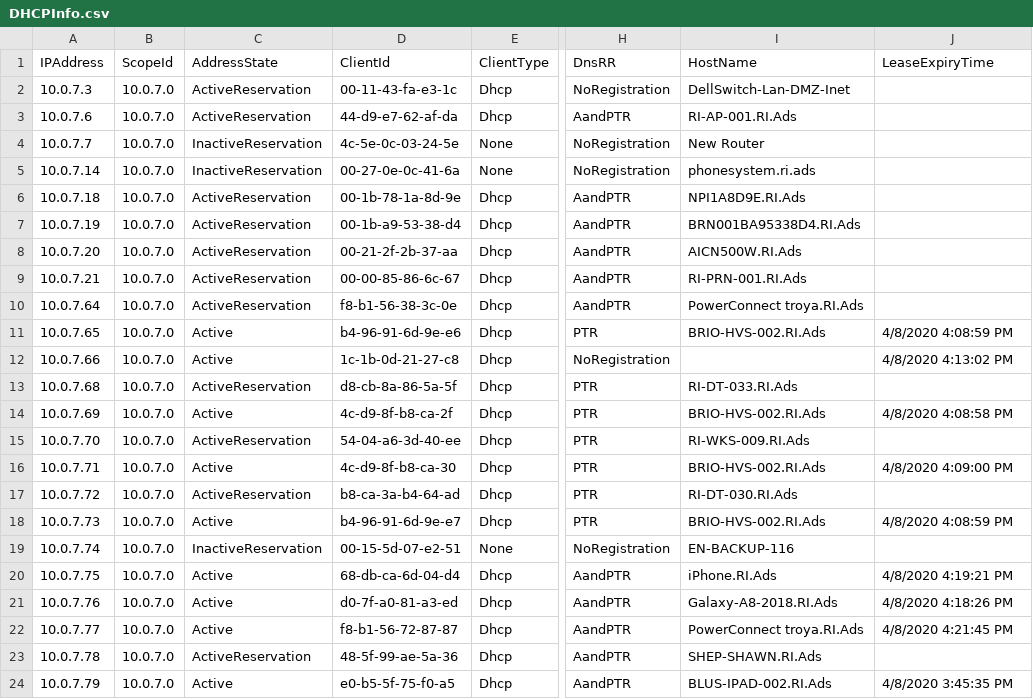
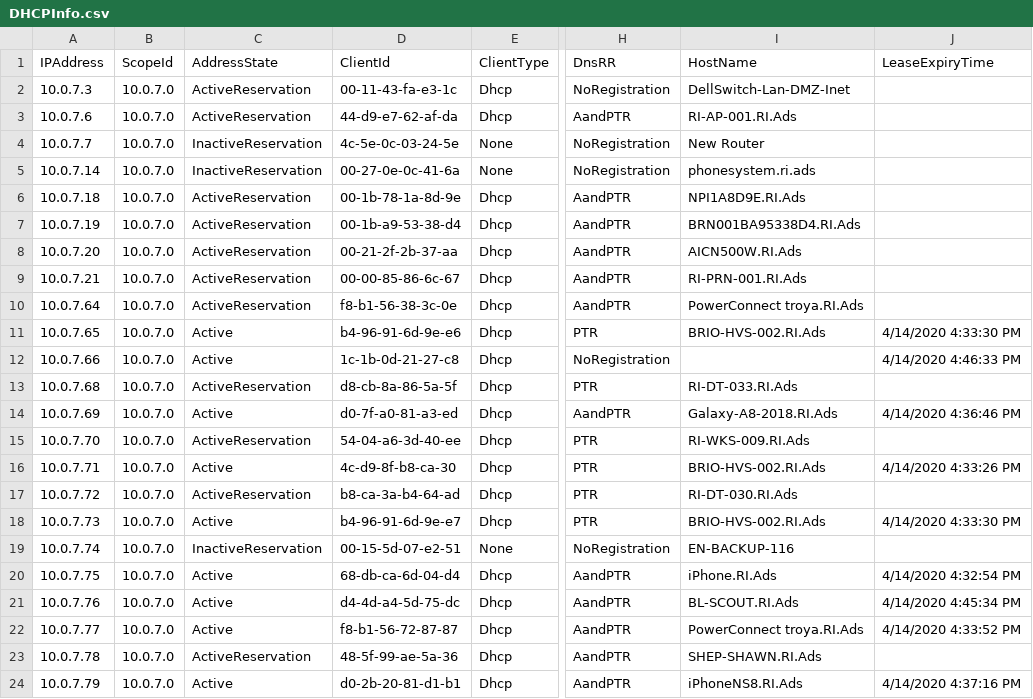
Before and after one commit to dominoguy/Powershell, a CSV file: Logs/DHCPInfo.csv, drawn as a sheet; only a part is shown, gaps mark what is left out; the diff covers the shown part only; the diff names each change by its address in the sheet, - before the commit and + after, or states it on an @@ line.

```diff
--- a/Logs/DHCPInfo.csv
+++ b/Logs/DHCPInfo.csv
-J11 (LeaseExpiryTime): 4/8/2020 4:08:59 PM
+J11 (LeaseExpiryTime): 4/14/2020 4:33:30 PM
-J12 (LeaseExpiryTime): 4/8/2020 4:13:02 PM
+J12 (LeaseExpiryTime): 4/14/2020 4:46:33 PM
-D14 (ClientId): 4c-d9-8f-b8-ca-2f
+D14 (ClientId): d0-7f-a0-81-a3-ed
-H14 (DnsRR): PTR
+H14 (DnsRR): AandPTR
-I14 (HostName): BRIO-HVS-002.RI.Ads
+I14 (HostName): Galaxy-A8-2018.RI.Ads
-J14 (LeaseExpiryTime): 4/8/2020 4:08:58 PM
+J14 (LeaseExpiryTime): 4/14/2020 4:36:46 PM
-J16 (LeaseExpiryTime): 4/8/2020 4:09:00 PM
+J16 (LeaseExpiryTime): 4/14/2020 4:33:26 PM
-J18 (LeaseExpiryTime): 4/8/2020 4:08:59 PM
+J18 (LeaseExpiryTime): 4/14/2020 4:33:30 PM
-J20 (LeaseExpiryTime): 4/8/2020 4:19:21 PM
+J20 (LeaseExpiryTime): 4/14/2020 4:32:54 PM
-D21 (ClientId): d0-7f-a0-81-a3-ed
+D21 (ClientId): d4-4d-a4-5d-75-dc
-I21 (HostName): Galaxy-A8-2018.RI.Ads
+I21 (HostName): BL-SCOUT.RI.Ads
-J21 (LeaseExpiryTime): 4/8/2020 4:18:26 PM
+J21 (LeaseExpiryTime): 4/14/2020 4:45:34 PM
-J22 (LeaseExpiryTime): 4/8/2020 4:21:45 PM
+J22 (LeaseExpiryTime): 4/14/2020 4:33:52 PM
-D24 (ClientId): e0-b5-5f-75-f0-a5
+D24 (ClientId): d0-2b-20-81-d1-b1
-I24 (HostName): BLUS-IPAD-002.RI.Ads
+I24 (HostName): iPhoneNS8.RI.Ads
-J24 (LeaseExpiryTime): 4/8/2020 3:45:35 PM
+J24 (LeaseExpiryTime): 4/14/2020 4:37:16 PM
```
Also changed, not shown: 10 removed rows and 29 edited cells elsewhere in this file, Logs/ADUserInfo.csv, 25 other files.
